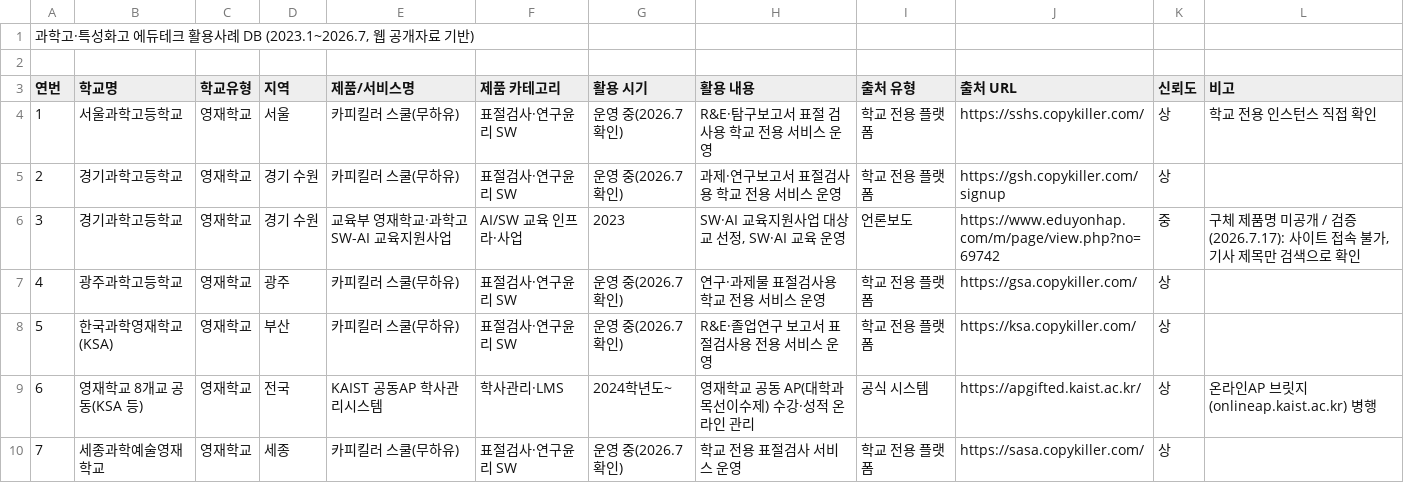
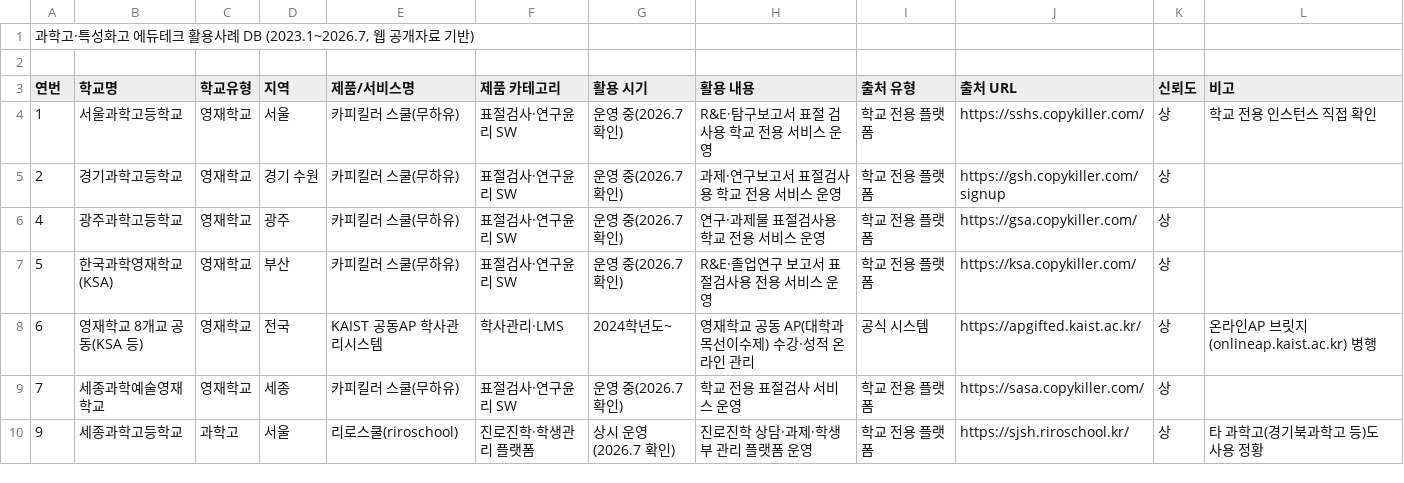
Before and after one commit to theflight001/school-edtech, a CSV file: db_export.csv, drawn as a sheet; only a part is shown; the shorter side is filled out with more unchanged rows; removed rows and columns are numbered as before the commit, all else as after; the diff covers the shown part only; the diff names each change by its address in the sheet, - before the commit and + after, or states it on an @@ line.

```diff
--- a/db_export.csv
+++ b/db_export.csv
-row 6: 3 | 경기과학고등학교 | 영재학교 | 경기 수원 | 교육부 영재학교·과학고 SW-AI 교육지원사업 | AI/SW 교육 인프라·사업 | 2023 | SW·AI 교육지원사업 대상교 선정, SW·AI 교육 운영 | 언론보도 | https://www.eduyonhap.com/m/page/view.php?no=69742 | 중 | 구체 제품명 미공개 / 검증(2026.7.17): 사이트 접속 불가, 기사 제목만 검색으로 확인
```
Also changed, not shown: 1 added row and 4 removed rows elsewhere in this file, 2 other files.
